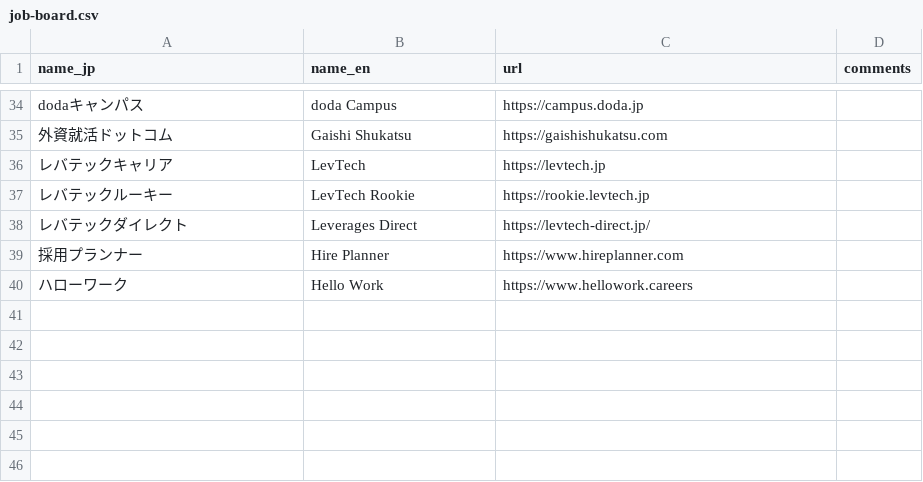
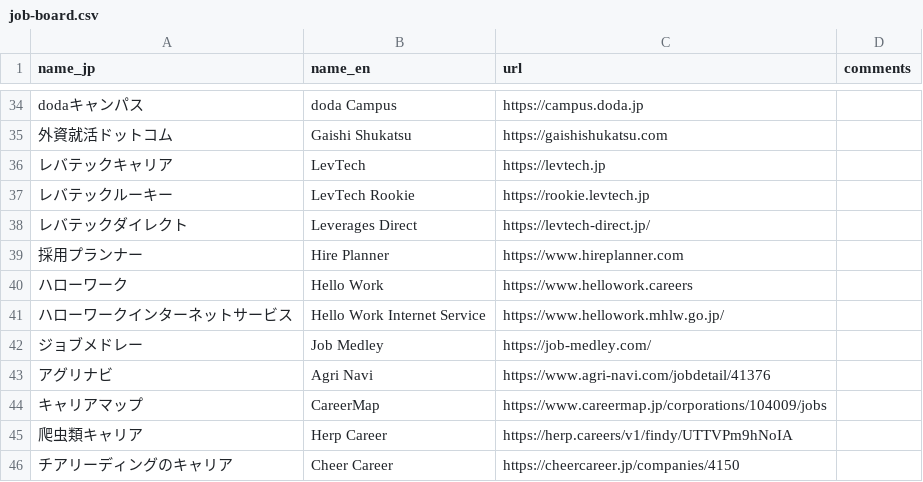
Before and after one commit to thapashrijan78/jp-job-board, a CSV file: job-board.csv, drawn as a sheet; only a part is shown, gaps mark what is left out; the diff names each change by its address in the sheet, - before the commit and + after, or states it on an @@ line.

Commit message:
Add new job listings to job-board.csv

```diff
--- a/job-board.csv
+++ b/job-board.csv
+row 41: ハローワークインターネットサービス | Hello Work Internet Service | https://www.hellowork.mhlw.go.jp/
+row 42: ジョブメドレー | Job Medley | https://job-medley.com/
+row 43: アグリナビ | Agri Navi | https://www.agri-navi.com/jobdetail/41376
+row 44: キャリアマップ | CareerMap | https://www.careermap.jp/corporations/104009/jobs
+row 45: 爬虫類キャリア | Herp Career | https://herp.careers/v1/findy/UTTVPm9hNoIA
+row 46: チアリーディングのキャリア | Cheer Career | https://cheercareer.jp/companies/4150
```
